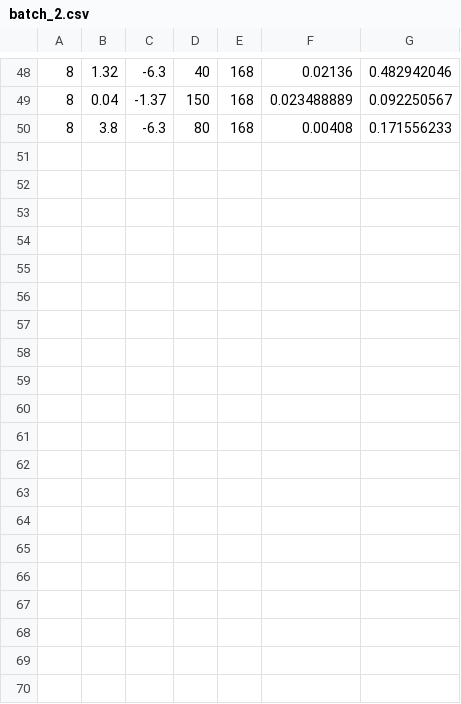
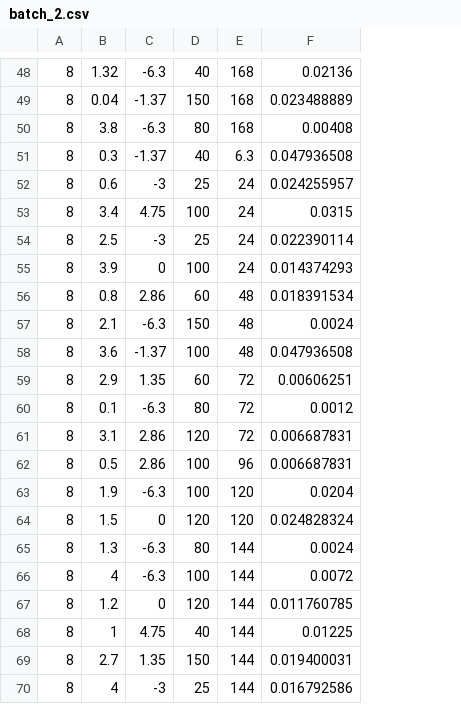
Before and after one commit to ignaspakamore/dmf_hydrolysis, a CSV file: data/batches/batch_2.csv, drawn as a sheet; only a part is shown, gaps mark what is left out; removed rows and columns are numbered as before the commit, all else as after; the diff names each change by its address in the sheet, - before the commit and + after, or states it on an @@ line.

```diff
--- a/data/batches/batch_2.csv
+++ b/data/batches/batch_2.csv
-column G, rows 48-50: 0.482942046 | 0.092250567 | 0.171556233
+row 51: 8 | 0.3 | -1.37 | 40 | 6.3 | 0.047936508
+row 52: 8 | 0.6 | -3 | 25 | 24 | 0.024255957
+row 53: 8 | 3.4 | 4.75 | 100 | 24 | 0.0315
+row 54: 8 | 2.5 | -3 | 25 | 24 | 0.022390114
+row 55: 8 | 3.9 | 0 | 100 | 24 | 0.014374293
+row 56: 8 | 0.8 | 2.86 | 60 | 48 | 0.018391534
+row 57: 8 | 2.1 | -6.3 | 150 | 48 | 0.0024
+row 58: 8 | 3.6 | -1.37 | 100 | 48 | 0.047936508
+row 59: 8 | 2.9 | 1.35 | 60 | 72 | 0.00606251
+row 60: 8 | 0.1 | -6.3 | 80 | 72 | 0.0012
+row 61: 8 | 3.1 | 2.86 | 120 | 72 | 0.006687831
+row 62: 8 | 0.5 | 2.86 | 100 | 96 | 0.006687831
+row 63: 8 | 1.9 | -6.3 | 100 | 120 | 0.0204
+row 64: 8 | 1.5 | 0 | 120 | 120 | 0.024828324
+row 65: 8 | 1.3 | -6.3 | 80 | 144 | 0.0024
+row 66: 8 | 4 | -6.3 | 100 | 144 | 0.0072
+row 67: 8 | 1.2 | 0 | 120 | 144 | 0.011760785
+row 68: 8 | 1 | 4.75 | 40 | 144 | 0.01225
+row 69: 8 | 2.7 | 1.35 | 150 | 144 | 0.019400031
+row 70: 8 | 4 | -3 | 25 | 144 | 0.016792586
```
Also changed, not shown: data/batches/batch_3.csv, data/batches/batch_4.csv, 1 other file.
